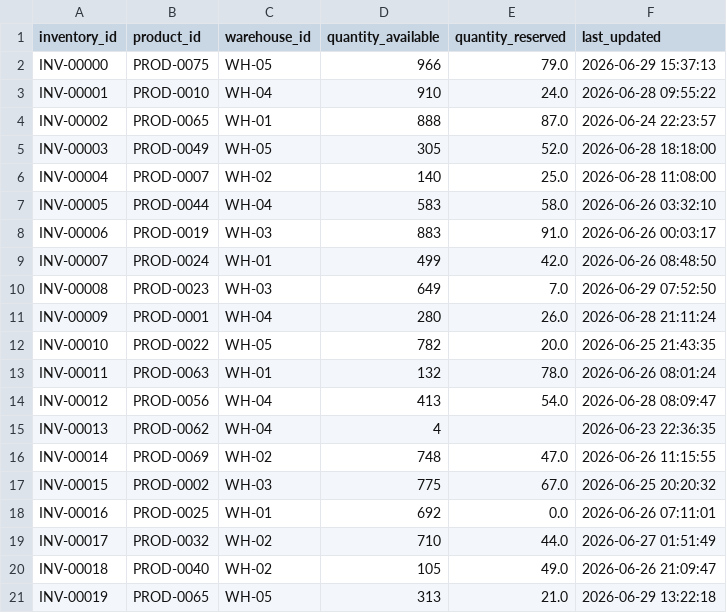
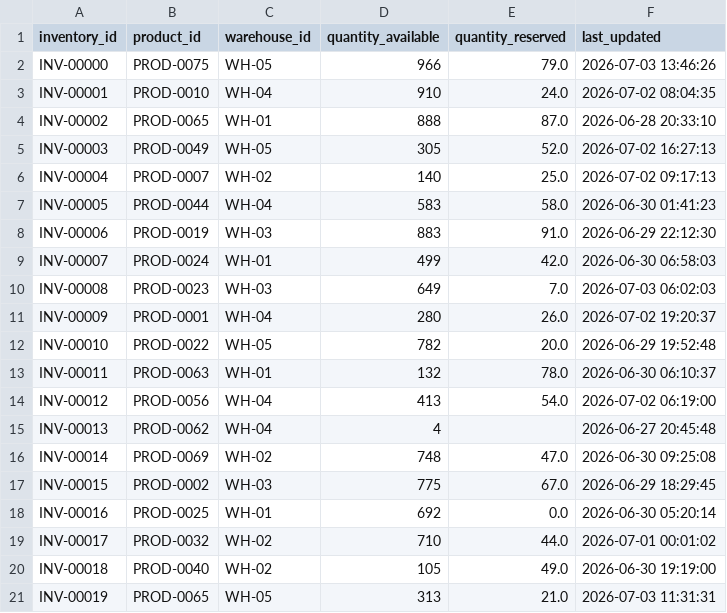
Before and after one commit to AKrishnaK05/unified-commerce-lakehouse, a CSV file: scripts/data/samples/inventory_feed_sample.csv, drawn as a sheet.

```diff
--- a/scripts/data/samples/inventory_feed_sample.csv
+++ b/scripts/data/samples/inventory_feed_sample.csv
@@ -1,21 +1,21 @@
 inventory_id,product_id,warehouse_id,quantity_available,quantity_reserved,last_updated
-INV-00000,PROD-0075,WH-05,966,79.0,2026-06-29 15:37:13
-INV-00001,PROD-0010,WH-04,910,24.0,2026-06-28 09:55:22
-INV-00002,PROD-0065,WH-01,888,87.0,2026-06-24 22:23:57
-INV-00003,PROD-0049,WH-05,305,52.0,2026-06-28 18:18:00
-INV-00004,PROD-0007,WH-02,140,25.0,2026-06-28 11:08:00
-INV-00005,PROD-0044,WH-04,583,58.0,2026-06-26 03:32:10
-INV-00006,PROD-0019,WH-03,883,91.0,2026-06-26 00:03:17
-INV-00007,PROD-0024,WH-01,499,42.0,2026-06-26 08:48:50
-INV-00008,PROD-0023,WH-03,649,7.0,2026-06-29 07:52:50
-INV-00009,PROD-0001,WH-04,280,26.0,2026-06-28 21:11:24
-INV-00010,PROD-0022,WH-05,782,20.0,2026-06-25 21:43:35
-INV-00011,PROD-0063,WH-01,132,78.0,2026-06-26 08:01:24
-INV-00012,PROD-0056,WH-04,413,54.0,2026-06-28 08:09:47
-INV-00013,PROD-0062,WH-04,4,,2026-06-23 22:36:35
-INV-00014,PROD-0069,WH-02,748,47.0,2026-06-26 11:15:55
-INV-00015,PROD-0002,WH-03,775,67.0,2026-06-25 20:20:32
-INV-00016,PROD-0025,WH-01,692,0.0,2026-06-26 07:11:01
-INV-00017,PROD-0032,WH-02,710,44.0,2026-06-27 01:51:49
-INV-00018,PROD-0040,WH-02,105,49.0,2026-06-26 21:09:47
-INV-00019,PROD-0065,WH-05,313,21.0,2026-06-29 13:22:18
+INV-00000,PROD-0075,WH-05,966,79.0,2026-07-03 13:46:26
+INV-00001,PROD-0010,WH-04,910,24.0,2026-07-02 08:04:35
+INV-00002,PROD-0065,WH-01,888,87.0,2026-06-28 20:33:10
+INV-00003,PROD-0049,WH-05,305,52.0,2026-07-02 16:27:13
+INV-00004,PROD-0007,WH-02,140,25.0,2026-07-02 09:17:13
+INV-00005,PROD-0044,WH-04,583,58.0,2026-06-30 01:41:23
+INV-00006,PROD-0019,WH-03,883,91.0,2026-06-29 22:12:30
+INV-00007,PROD-0024,WH-01,499,42.0,2026-06-30 06:58:03
+INV-00008,PROD-0023,WH-03,649,7.0,2026-07-03 06:02:03
+INV-00009,PROD-0001,WH-04,280,26.0,2026-07-02 19:20:37
+INV-00010,PROD-0022,WH-05,782,20.0,2026-06-29 19:52:48
+INV-00011,PROD-0063,WH-01,132,78.0,2026-06-30 06:10:37
+INV-00012,PROD-0056,WH-04,413,54.0,2026-07-02 06:19:00
+INV-00013,PROD-0062,WH-04,4,,2026-06-27 20:45:48
+INV-00014,PROD-0069,WH-02,748,47.0,2026-06-30 09:25:08
+INV-00015,PROD-0002,WH-03,775,67.0,2026-06-29 18:29:45
+INV-00016,PROD-0025,WH-01,692,0.0,2026-06-30 05:20:14
+INV-00017,PROD-0032,WH-02,710,44.0,2026-07-01 00:01:02
+INV-00018,PROD-0040,WH-02,105,49.0,2026-06-30 19:19:00
+INV-00019,PROD-0065,WH-05,313,21.0,2026-07-03 11:31:31
```
Also changed, not shown: scripts/data/samples/amazon_orders_sample.csv, scripts/data/samples/shopify_orders_sample.csv.
